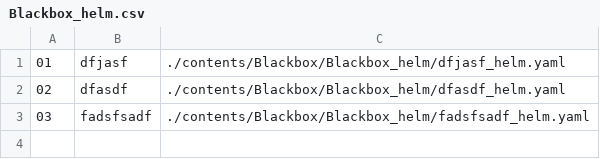
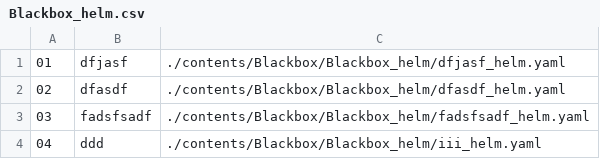
Before and after one commit to Exporterhubv5/exporterhub.io, a CSV file: contents/Blackbox/Blackbox_helm/Blackbox_helm.csv, drawn as a sheet; the diff names each change by its address in the sheet, - before the commit and + after, or states it on an @@ line.

Commit message:
wip

```diff
--- a/contents/Blackbox/Blackbox_helm/Blackbox_helm.csv
+++ b/contents/Blackbox/Blackbox_helm/Blackbox_helm.csv
+row 4: 04 | ddd | ./contents/Blackbox/Blackbox_helm/iii_helm.yaml
```
